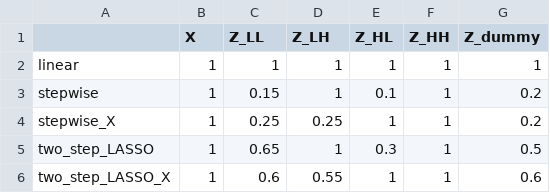
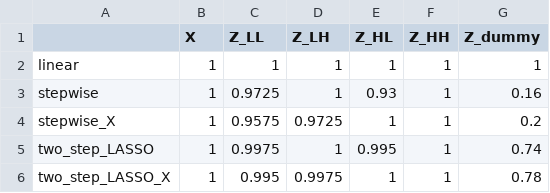
Before and after one commit to RaspberryEmma/OLD-Confounder-Handling-Sim-Study, a CSV file: data/s1-cov-selection-grouped.csv, drawn as a sheet.

```diff
--- a/data/s1-cov-selection-grouped.csv
+++ b/data/s1-cov-selection-grouped.csv
@@ -2,5 +2,5 @@
 "linear",1,1,1,1,1,1
-"stepwise",1,0.15,1,0.1,1,0.2
-"stepwise_X",1,0.25,0.25,1,1,0.2
-"two_step_LASSO",1,0.65,1,0.3,1,0.5
-"two_step_LASSO_X",1,0.6,0.55,1,1,0.6
+"stepwise",1,0.9725,1,0.93,1,0.16
+"stepwise_X",1,0.9575,0.9725,1,1,0.2
+"two_step_LASSO",1,0.9975,1,0.995,1,0.74
+"two_step_LASSO_X",1,0.995,0.9975,1,1,0.78
```
Also changed, not shown: data/s1-coef-data.csv, data/s1-cov-selection.csv, 10 other files.
